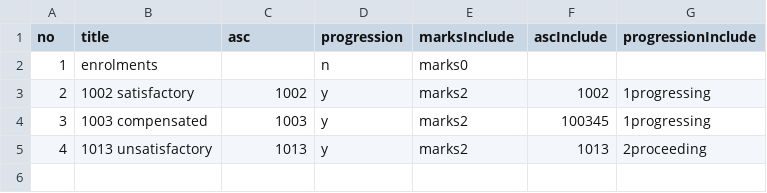
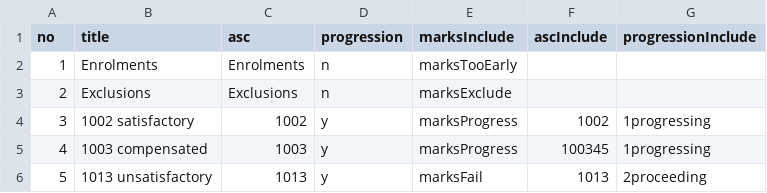
Before and after one commit to drmikeuk/myresults, a CSV file: _data/allmocks.csv, drawn as a sheet.

Commit message:
ADD marks table + data gen plugin

```diff
--- a/_data/allmocks.csv
+++ b/_data/allmocks.csv
@@ -1,5 +1,6 @@
 no,title,asc,progression,marksInclude,ascInclude,progressionInclude
-1,enrolments,,n,marks0,,
-2,1002 satisfactory ,1002,y,marks2,1002,1progressing
-3,1003 compensated,1003,y,marks2,100345,1progressing
-4,1013 unsatisfactory,1013,y,marks2,1013,2proceeding
+1,Enrolments,Enrolments,n,marksTooEarly,,
+2,Exclusions,Exclusions,n,marksExclude,,
+3,1002 satisfactory ,1002,y,marksProgress,1002,1progressing
+4,1003 compensated,1003,y,marksProgress,100345,1progressing
+5,1013 unsatisfactory,1013,y,marksFail,1013,2proceeding
```
Also changed, not shown: 18 other files.
